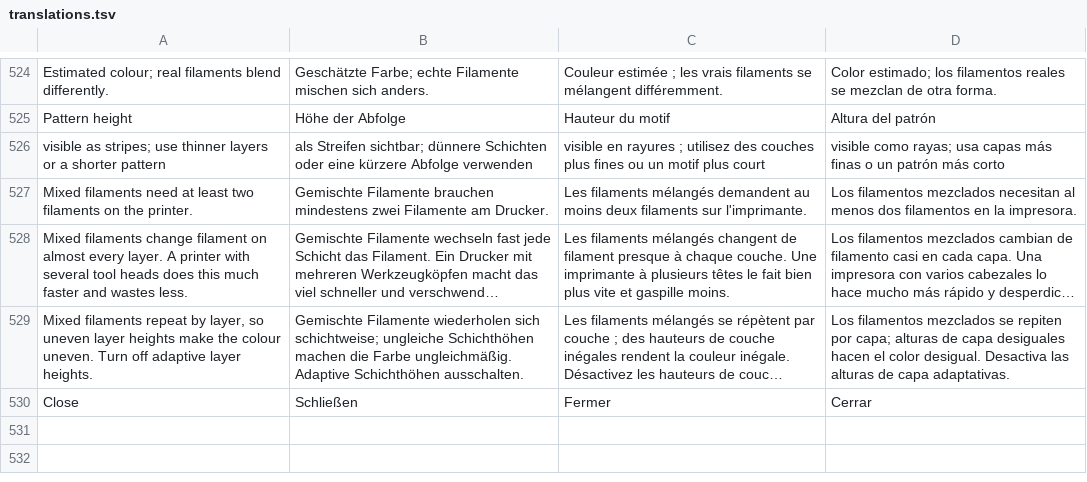
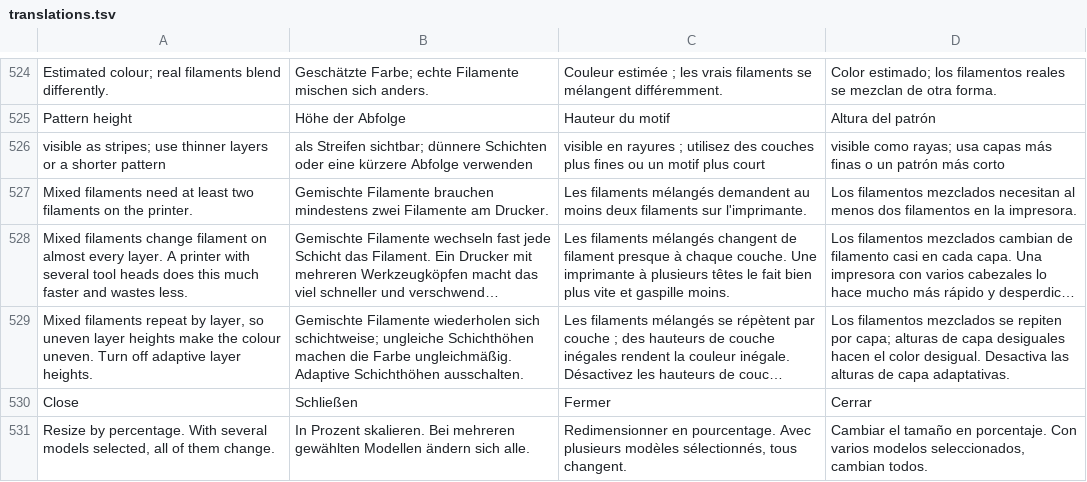
Before and after one commit to Jorgen-VikingGod/HybridSliceCraft, a TSV file: src/i18n/translations.tsv, drawn as a sheet; only a part is shown, gaps mark what is left out; long unchanged cells end in …; the diff names each change by its address in the sheet, - before the commit and + after, or states it on an @@ line.

```diff
--- a/src/i18n/translations.tsv
+++ b/src/i18n/translations.tsv
+row 531: Resize by percentage. With several models selected, all of them change. | In Prozent skalieren. Bei mehreren gewählten Modellen ändern sich alle. | Redimensionner en pourcentage. Avec plusieurs modèles sélectionnés, tous changent. | Cambiar el tamaño en porcentaje. Con varios modelos seleccionados, cambian todos.
```
Also changed, not shown: 1 other file.
